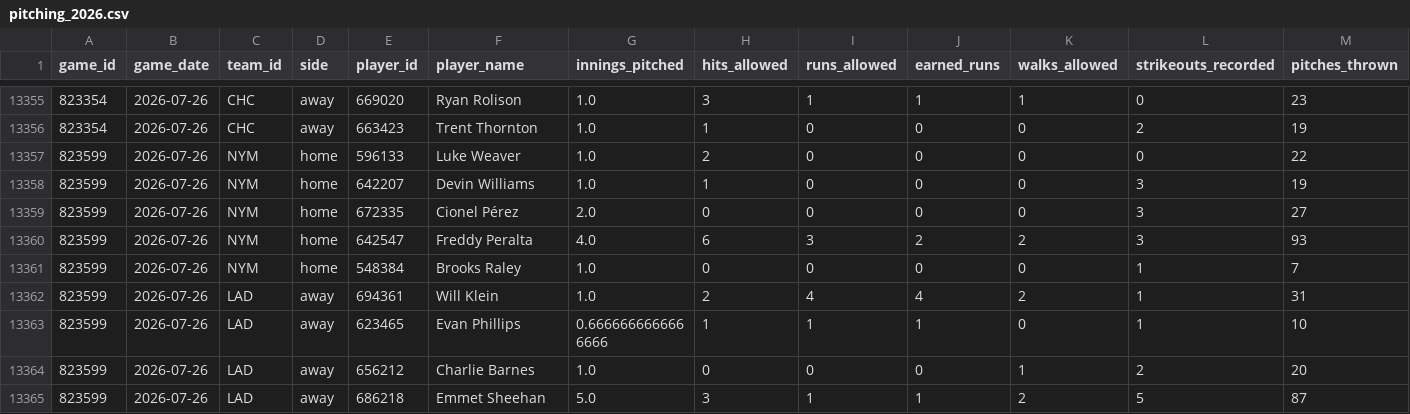
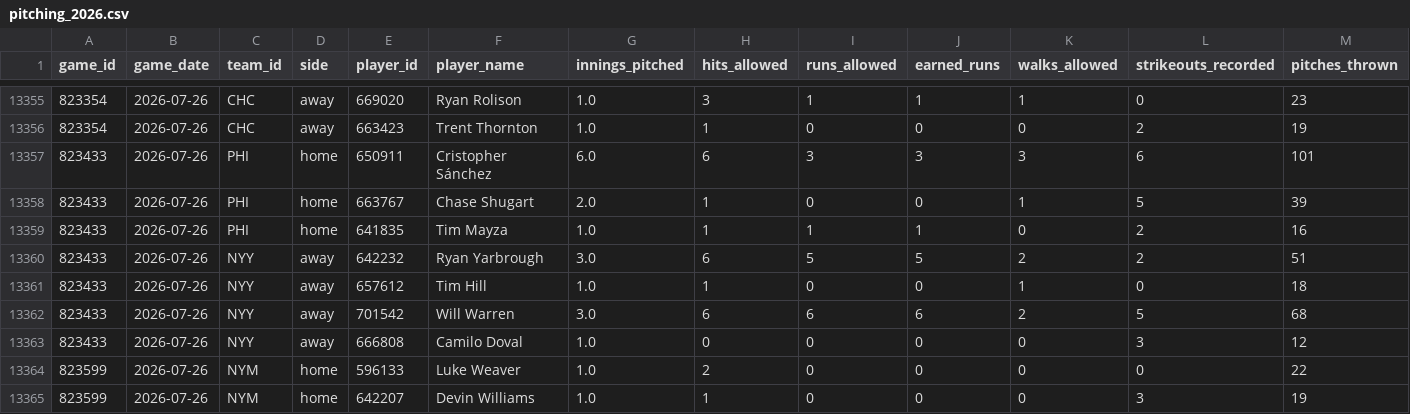
Before and after one commit to gigadon/Thats-Baseball, a CSV file: data/pitching_2026.csv, drawn as a sheet; only a part is shown, gaps mark what is left out; the shorter side is filled out with more unchanged rows; the diff names each change by its address in the sheet, - before the commit and + after, or states it on an @@ line.

```diff
--- a/data/pitching_2026.csv
+++ b/data/pitching_2026.csv
+row 13357: 823433 | 2026-07-26 | PHI | home | 650911 | Cristopher Sánchez | 6.0 | 6 | 3 | 3 | 3 | 6 | 101
+row 13358: 823433 | 2026-07-26 | PHI | home | 663767 | Chase Shugart | 2.0 | 1 | 0 | 0 | 1 | 5 | 39
+row 13359: 823433 | 2026-07-26 | PHI | home | 641835 | Tim Mayza | 1.0 | 1 | 1 | 1 | 0 | 2 | 16
+row 13360: 823433 | 2026-07-26 | NYY | away | 642232 | Ryan Yarbrough | 3.0 | 6 | 5 | 5 | 2 | 2 | 51
+row 13361: 823433 | 2026-07-26 | NYY | away | 657612 | Tim Hill | 1.0 | 1 | 0 | 0 | 1 | 0 | 18
+row 13362: 823433 | 2026-07-26 | NYY | away | 701542 | Will Warren | 3.0 | 6 | 6 | 6 | 2 | 5 | 68
+row 13363: 823433 | 2026-07-26 | NYY | away | 666808 | Camilo Doval | 1.0 | 0 | 0 | 0 | 0 | 3 | 12
```
Also changed, not shown: data/games_2026.csv, data/odds_history.csv, 6 other files.
